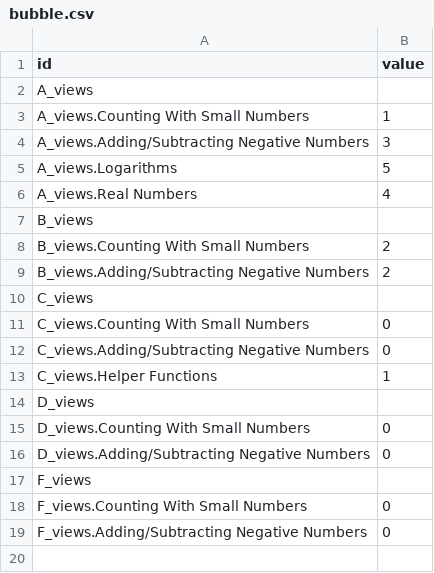
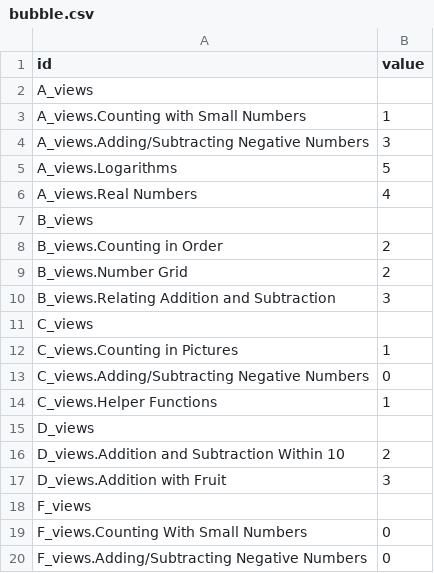
Before and after one commit to obettaglio/hb-project, a CSV file: static/data/bubble.csv, drawn as a sheet.

```diff
--- a/static/data/bubble.csv
+++ b/static/data/bubble.csv
@@ -2,3 +2,3 @@ id,value
 A_views,
-A_views.Counting With Small Numbers,1
+A_views.Counting with Small Numbers,1
 A_views.Adding/Subtracting Negative Numbers,3
@@ -7,6 +7,7 @@ A_views.Real Numbers,4
 B_views,
-B_views.Counting With Small Numbers,2
-B_views.Adding/Subtracting Negative Numbers,2
+B_views.Counting in Order,2
+B_views.Number Grid,2
+B_views.Relating Addition and Subtraction,3
 C_views,
-C_views.Counting With Small Numbers,0
+C_views.Counting in Pictures,1
 C_views.Adding/Subtracting Negative Numbers,0
@@ -14,4 +15,4 @@ C_views.Helper Functions,1
 D_views,
-D_views.Counting With Small Numbers,0
-D_views.Adding/Subtracting Negative Numbers,0
+D_views.Addition and Subtraction Within 10,2
+D_views.Addition with Fruit,3
 F_views,
```
Also changed, not shown: 5 other files.
